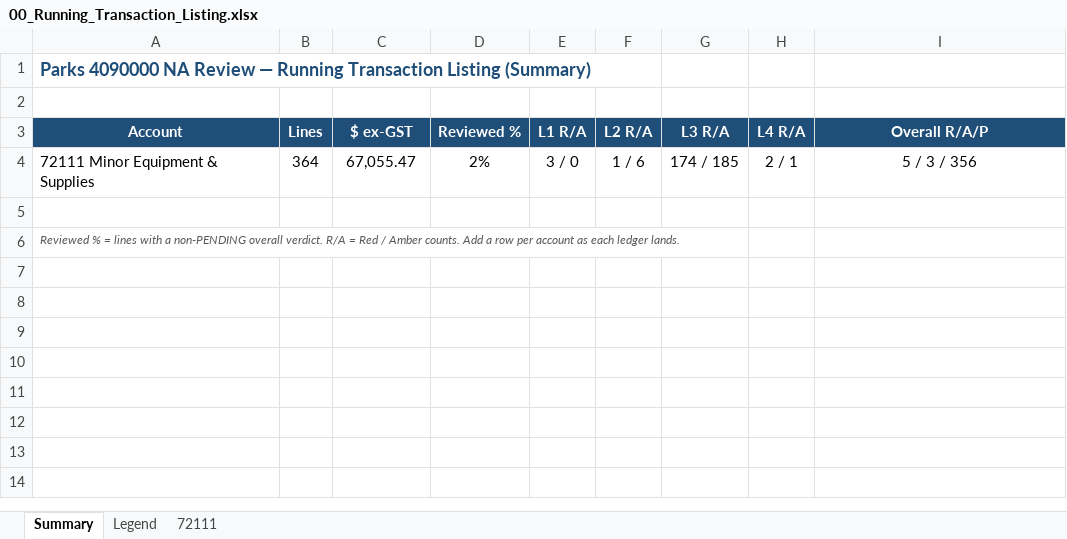
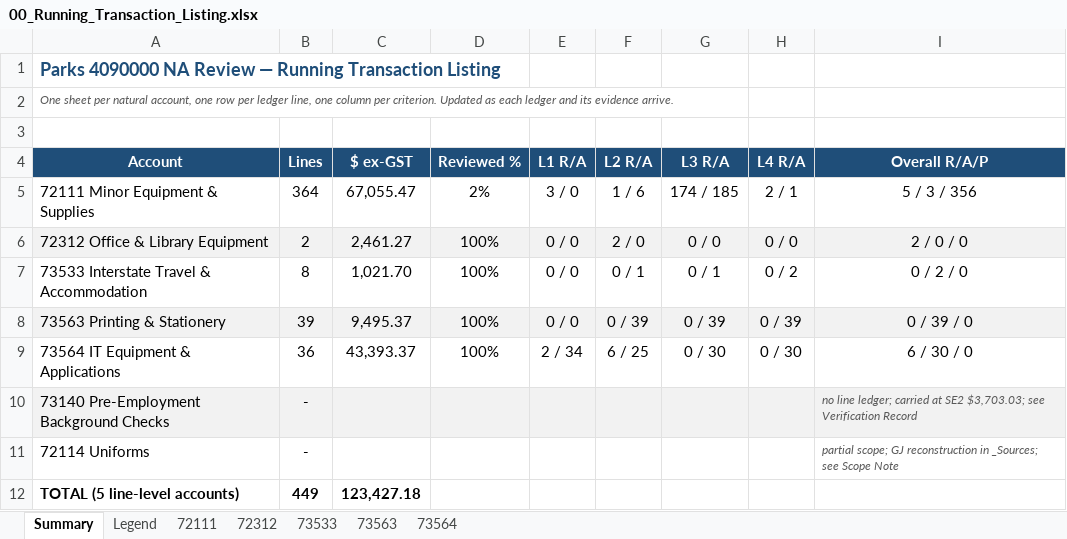
Before and after one commit to TurtleSpiza/Natural-Account, an Excel workbook: 00_Running_Transaction_Listing.xlsx, sheet Summary, drawn as a sheet; values as stored, in another font and other column widths than the file's, no borders; removed rows and columns are numbered as before the commit, all else as after; the diff names each change by its address in the sheet, - before the commit and + after, or states it on an @@ line.

```diff
--- a/00_Running_Transaction_Listing.xlsx (sheet Summary)
+++ b/00_Running_Transaction_Listing.xlsx (sheet Summary)
+sheet tab: 72312
+sheet tab: 73533
+sheet tab: 73563
+sheet tab: 73564
-A1 (Account): …Transaction Listing (Summary)
+A1 (Account): …Transaction Listing
+row 2: One sheet per natural account, one row per ledger line, one column per criterion. Updated as each ledger and its evidence arrive.
-row 6: (empty)
+row 6: 72312 Office & Library Equipment | 2 | 2,461.27 | 100% | 0 / 0 | 2 / 0 | 0 / 0 | 0 / 0 | 2 / 0 / 0
-A6:I6 fill: none
+A6:I6 fill: #F2F2F2
-row 6: Reviewed % = lines with a non-PENDING overall verdict. R/A = Red / Amber counts. Add a row per account as each ledger lands.
+row 7: 73533 Interstate Travel & Accommodation | 8 | 1,021.70 | 100% | 0 / 0 | 0 / 1 | 0 / 1 | 0 / 2 | 0 / 2 / 0
+row 8: 73563 Printing & Stationery | 39 | 9,495.37 | 100% | 0 / 0 | 0 / 39 | 0 / 39 | 0 / 39 | 0 / 39 / 0
+row 9: 73564 IT Equipment & Applications | 36 | 43,393.37 | 100% | 2 / 34 | 6 / 25 | 0 / 30 | 0 / 30 | 6 / 30 / 0
+row 10: 73140 Pre-Employment Background Checks | - |  |  |  |  |  |  | no line ledger; carried at SE2 $3,703.03; see Verification Record
+row 11: 72114 Uniforms | - |  |  |  |  |  |  | partial scope; GJ reconstruction in _Sources; see Scope Note
+row 12: TOTAL (5 line-level accounts) | 449 | 123,427.18
```
Also changed, not shown: sheet 72111, sheet Legend, 2 other files.
